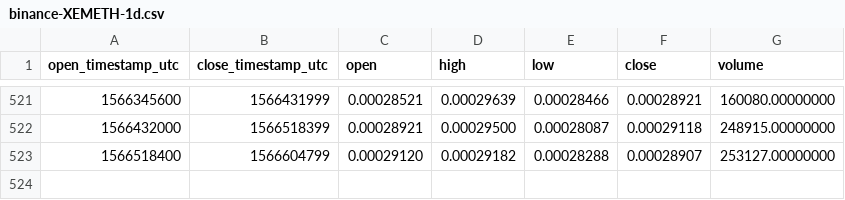
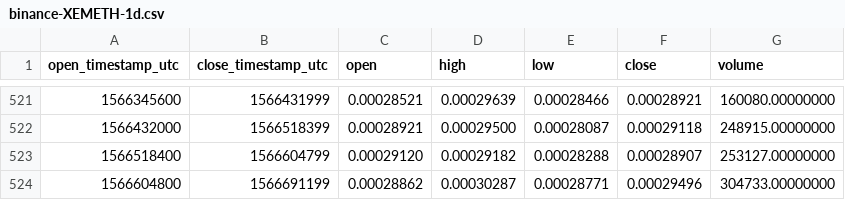
Before and after one commit to cryptobigbro/binance-XEMETH, a CSV file: binance-XEMETH-1d.csv, drawn as a sheet; only a part is shown, gaps mark what is left out; the diff names each change by its address in the sheet, - before the commit and + after, or states it on an @@ line.

```diff
--- a/binance-XEMETH-1d.csv
+++ b/binance-XEMETH-1d.csv
+row 524: 1566604800 | 1566691199 | 0.00028862 | 0.00030287 | 0.00028771 | 0.00029496 | 304733.00000000
```
Also changed, not shown: binance-XEMETH-1h.csv.
